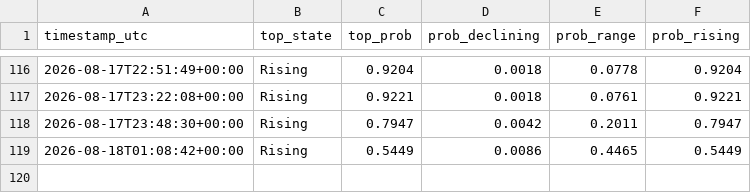
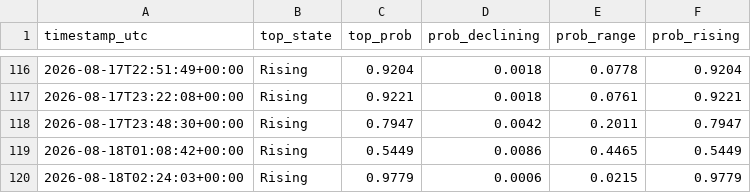
Before and after one commit to RoderickTyler/HANDOFMIDAS1, a CSV file: logs/regime_log.csv, drawn as a sheet; only a part is shown, gaps mark what is left out; the diff names each change by its address in the sheet, - before the commit and + after, or states it on an @@ line.

```diff
--- a/logs/regime_log.csv
+++ b/logs/regime_log.csv
+row 120: 2026-08-18T02:24:03+00:00 | Rising | 0.9779 | 0.0006 | 0.0215 | 0.9779
```
